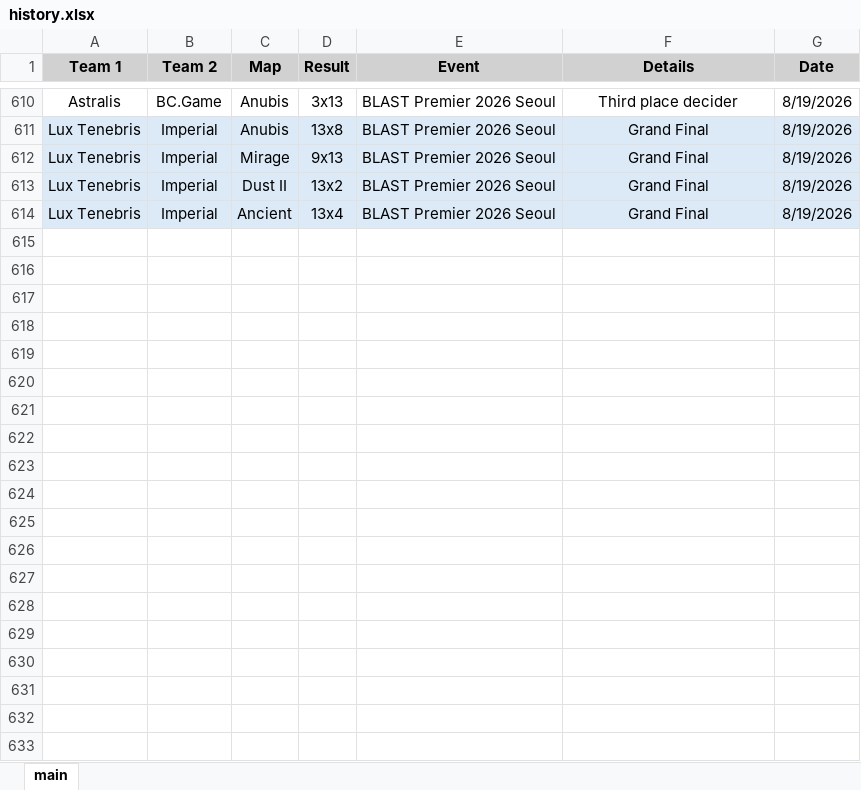
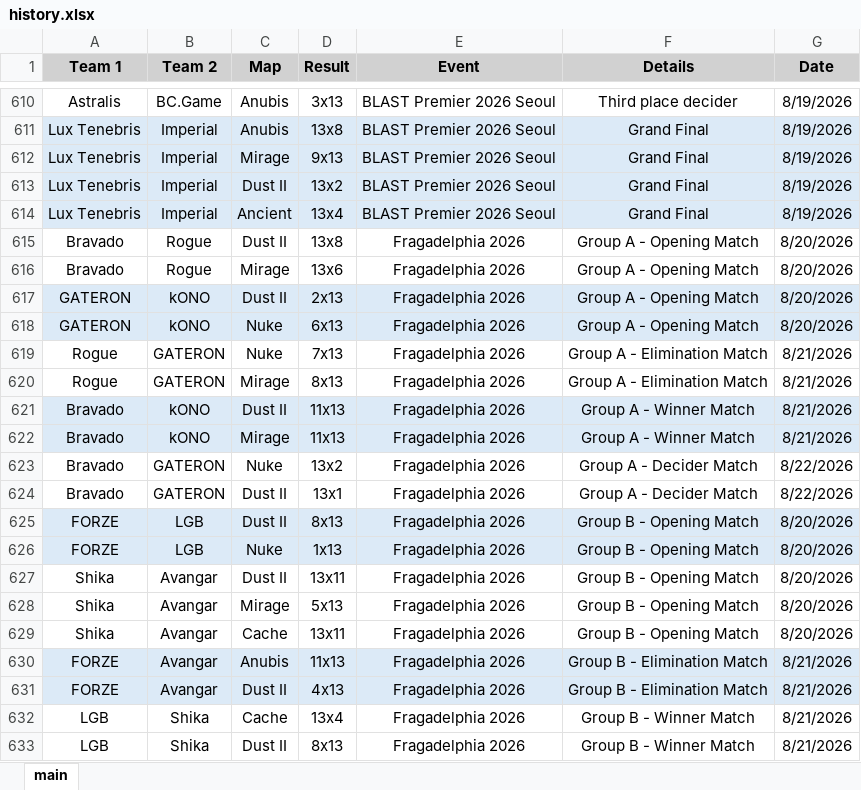
Before and after one commit to ravengone/ck-tools, an Excel workbook: file/history.xlsx, sheet main, drawn as a sheet; only a part is shown, gaps mark what is left out; values as stored, in another font and other column widths than the file's, no borders; the diff covers the shown part only; the diff names each change by its address in the sheet, - before the commit and + after, or states it on an @@ line.

Commit message:
Fragadelphia 2026

```diff
--- a/file/history.xlsx (sheet main)
+++ b/file/history.xlsx (sheet main)
+row 615: Bravado | Rogue | Dust II | 13x8 | Fragadelphia 2026 | Group A - Opening Match | 8/20/2026
+row 616: Bravado | Rogue | Mirage | 13x6 | Fragadelphia 2026 | Group A - Opening Match | 8/20/2026
+row 617: GATERON | kONO | Dust II | 2x13 | Fragadelphia 2026 | Group A - Opening Match | 8/20/2026
+row 618: GATERON | kONO | Nuke | 6x13 | Fragadelphia 2026 | Group A - Opening Match | 8/20/2026
+row 619: Rogue | GATERON | Nuke | 7x13 | Fragadelphia 2026 | Group A - Elimination Match | 8/21/2026
+row 620: Rogue | GATERON | Mirage | 8x13 | Fragadelphia 2026 | Group A - Elimination Match | 8/21/2026
+row 621: Bravado | kONO | Dust II | 11x13 | Fragadelphia 2026 | Group A - Winner Match | 8/21/2026
+row 622: Bravado | kONO | Mirage | 11x13 | Fragadelphia 2026 | Group A - Winner Match | 8/21/2026
+row 623: Bravado | GATERON | Nuke | 13x2 | Fragadelphia 2026 | Group A - Decider Match | 8/22/2026
+row 624: Bravado | GATERON | Dust II | 13x1 | Fragadelphia 2026 | Group A - Decider Match | 8/22/2026
+row 625: FORZE | LGB | Dust II | 8x13 | Fragadelphia 2026 | Group B - Opening Match | 8/20/2026
+row 626: FORZE | LGB | Nuke | 1x13 | Fragadelphia 2026 | Group B - Opening Match | 8/20/2026
+row 627: Shika | Avangar | Dust II | 13x11 | Fragadelphia 2026 | Group B - Opening Match | 8/20/2026
+row 628: Shika | Avangar | Mirage | 5x13 | Fragadelphia 2026 | Group B - Opening Match | 8/20/2026
+row 629: Shika | Avangar | Cache | 13x11 | Fragadelphia 2026 | Group B - Opening Match | 8/20/2026
+row 630: FORZE | Avangar | Anubis | 11x13 | Fragadelphia 2026 | Group B - Elimination Match | 8/21/2026
+row 631: FORZE | Avangar | Dust II | 4x13 | Fragadelphia 2026 | Group B - Elimination Match | 8/21/2026
+row 632: LGB | Shika | Cache | 13x4 | Fragadelphia 2026 | Group B - Winner Match | 8/21/2026
+row 633: LGB | Shika | Dust II | 8x13 | Fragadelphia 2026 | Group B - Winner Match | 8/21/2026
```
Also changed, not shown: 16 added rows elsewhere in this sheet, file/ranking.xlsx, 2 other files.
